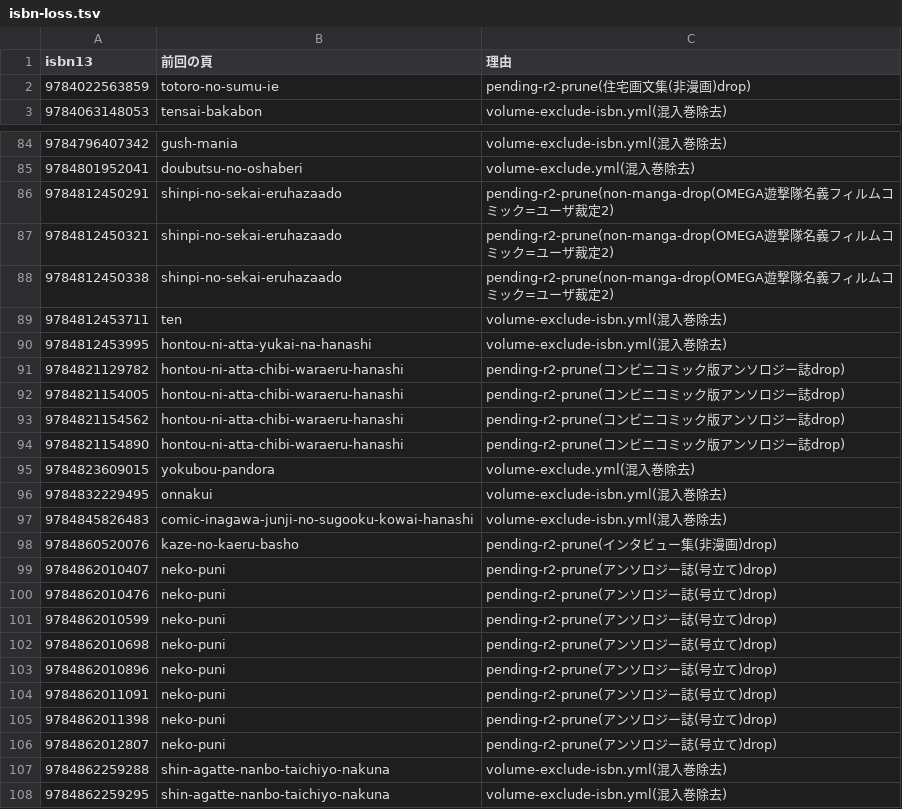
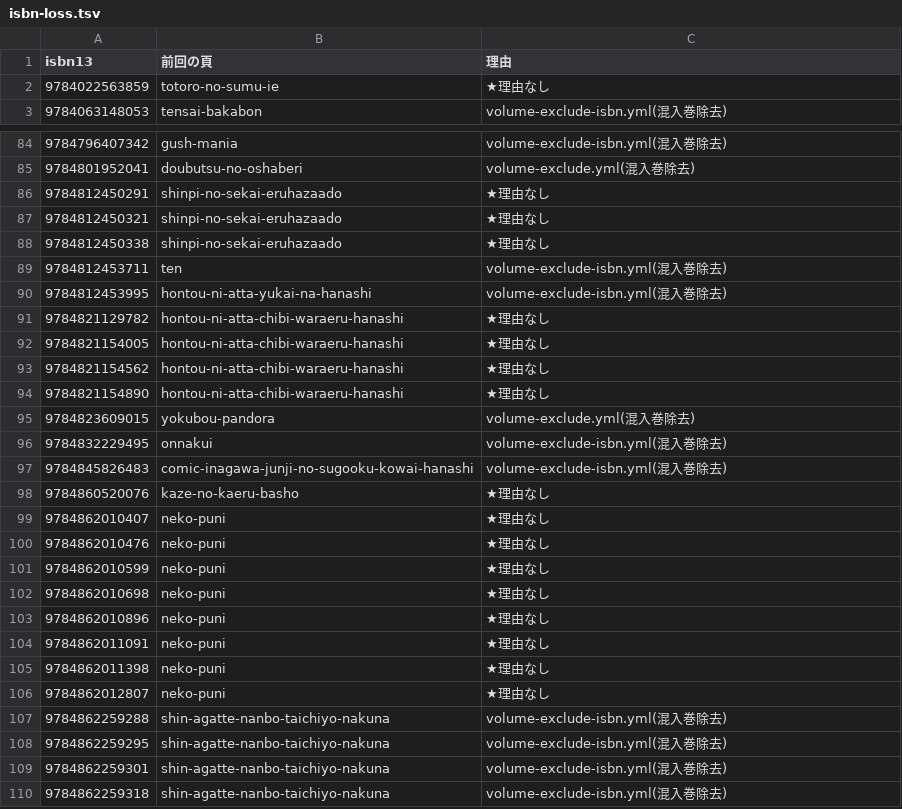
Before and after one commit to shuichi0725-cmyk/MANGAL, a TSV file: docs/production-diagnostics/isbn-loss.tsv, drawn as a sheet; only a part is shown, gaps mark what is left out; the shorter side is filled out with more unchanged rows; the diff covers the shown part only.

```diff
--- a/docs/production-diagnostics/isbn-loss.tsv
+++ b/docs/production-diagnostics/isbn-loss.tsv
@@ -1,3 +1,3 @@
 isbn13	前回の頁	理由
-9784022563859	totoro-no-sumu-ie	pending-r2-prune(住宅画文集(非漫画)drop)
+9784022563859	totoro-no-sumu-ie	★理由なし
 9784063148053	tensai-bakabon	volume-exclude-isbn.yml(混入巻除去)
@@ -85,11 +85,11 @@ isbn13	前回の頁	理由
 9784801952041	doubutsu-no-oshaberi	volume-exclude.yml(混入巻除去)
-9784812450291	shinpi-no-sekai-eruhazaado	pending-r2-prune(non-manga-drop(OMEGA遊撃隊名義フィルムコミック=ユーザ裁定2)
-9784812450321	shinpi-no-sekai-eruhazaado	pending-r2-prune(non-manga-drop(OMEGA遊撃隊名義フィルムコミック=ユーザ裁定2)
-9784812450338	shinpi-no-sekai-eruhazaado	pending-r2-prune(non-manga-drop(OMEGA遊撃隊名義フィルムコミック=ユーザ裁定2)
+9784812450291	shinpi-no-sekai-eruhazaado	★理由なし
+9784812450321	shinpi-no-sekai-eruhazaado	★理由なし
+9784812450338	shinpi-no-sekai-eruhazaado	★理由なし
 9784812453711	ten	volume-exclude-isbn.yml(混入巻除去)
 9784812453995	hontou-ni-atta-yukai-na-hanashi	volume-exclude-isbn.yml(混入巻除去)
-9784821129782	hontou-ni-atta-chibi-waraeru-hanashi	pending-r2-prune(コンビニコミック版アンソロジー誌drop)
-9784821154005	hontou-ni-atta-chibi-waraeru-hanashi	pending-r2-prune(コンビニコミック版アンソロジー誌drop)
-9784821154562	hontou-ni-atta-chibi-waraeru-hanashi	pending-r2-prune(コンビニコミック版アンソロジー誌drop)
-9784821154890	hontou-ni-atta-chibi-waraeru-hanashi	pending-r2-prune(コンビニコミック版アンソロジー誌drop)
+9784821129782	hontou-ni-atta-chibi-waraeru-hanashi	★理由なし
+9784821154005	hontou-ni-atta-chibi-waraeru-hanashi	★理由なし
+9784821154562	hontou-ni-atta-chibi-waraeru-hanashi	★理由なし
+9784821154890	hontou-ni-atta-chibi-waraeru-hanashi	★理由なし
 9784823609015	yokubou-pandora	volume-exclude.yml(混入巻除去)
@@ -97,11 +97,11 @@ isbn13	前回の頁	理由
 9784845826483	comic-inagawa-junji-no-sugooku-kowai-hanashi	volume-exclude-isbn.yml(混入巻除去)
-9784860520076	kaze-no-kaeru-basho	pending-r2-prune(インタビュー集(非漫画)drop)
-9784862010407	neko-puni	pending-r2-prune(アンソロジー誌(号立て)drop)
-9784862010476	neko-puni	pending-r2-prune(アンソロジー誌(号立て)drop)
-9784862010599	neko-puni	pending-r2-prune(アンソロジー誌(号立て)drop)
-9784862010698	neko-puni	pending-r2-prune(アンソロジー誌(号立て)drop)
-9784862010896	neko-puni	pending-r2-prune(アンソロジー誌(号立て)drop)
-9784862011091	neko-puni	pending-r2-prune(アンソロジー誌(号立て)drop)
-9784862011398	neko-puni	pending-r2-prune(アンソロジー誌(号立て)drop)
-9784862012807	neko-puni	pending-r2-prune(アンソロジー誌(号立て)drop)
+9784860520076	kaze-no-kaeru-basho	★理由なし
+9784862010407	neko-puni	★理由なし
+9784862010476	neko-puni	★理由なし
+9784862010599	neko-puni	★理由なし
+9784862010698	neko-puni	★理由なし
+9784862010896	neko-puni	★理由なし
+9784862011091	neko-puni	★理由なし
+9784862011398	neko-puni	★理由なし
+9784862012807	neko-puni	★理由なし
 9784862259288	shin-agatte-nanbo-taichiyo-nakuna	volume-exclude-isbn.yml(混入巻除去)
```
Also changed, not shown: 27 edited cells elsewhere in this file, 1 other file.
